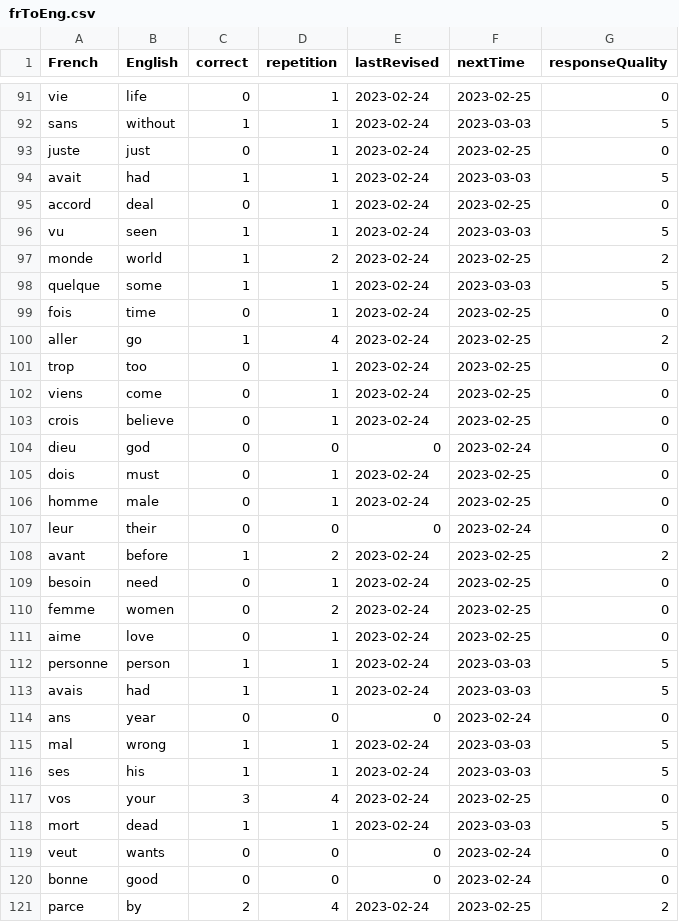
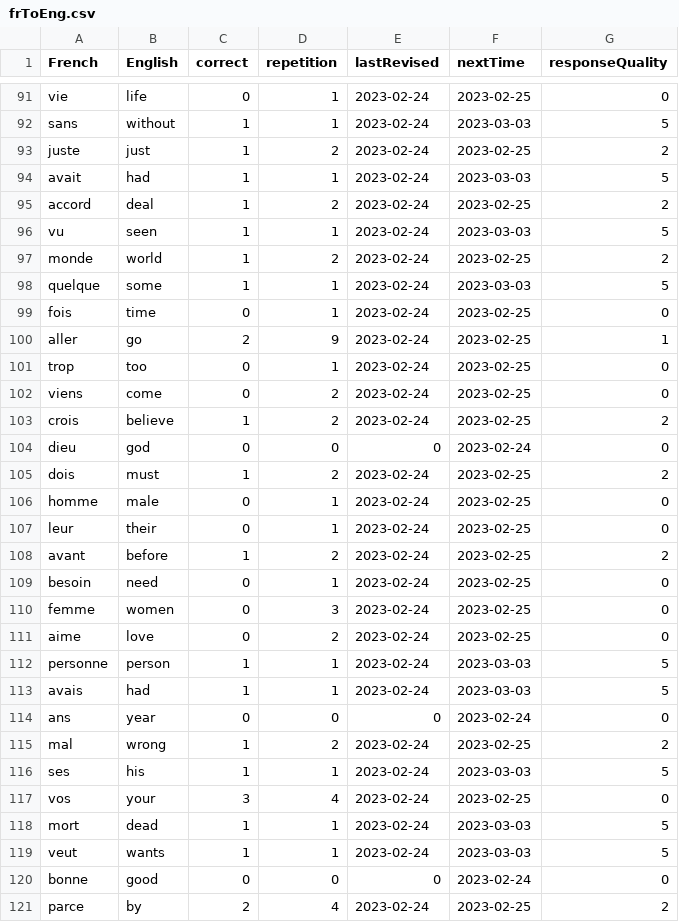
Before and after one commit to lynah2/ReviewSmartApp, a CSV file: frToEng.csv, drawn as a sheet; only a part is shown, gaps mark what is left out; the diff covers the shown part only.

```diff
--- a/frToEng.csv
+++ b/frToEng.csv
@@ -92,5 +92,5 @@ vie,life,0,1,2023-02-24,2023-02-25,0
 sans,without,1,1,2023-02-24,2023-03-03,5
-juste,just,0,1,2023-02-24,2023-02-25,0
+juste,just,1,2,2023-02-24,2023-02-25,2
 avait,had,1,1,2023-02-24,2023-03-03,5
-accord,deal,0,1,2023-02-24,2023-02-25,0
+accord,deal,1,2,2023-02-24,2023-02-25,2
 vu,seen,1,1,2023-02-24,2023-03-03,5
@@ -99,14 +99,14 @@ quelque,some,1,1,2023-02-24,2023-03-03,5
 fois,time,0,1,2023-02-24,2023-02-25,0
-aller,go,1,4,2023-02-24,2023-02-25,2
+aller,go,2,9,2023-02-24,2023-02-25,1
 trop,too,0,1,2023-02-24,2023-02-25,0
-viens,come,0,1,2023-02-24,2023-02-25,0
-crois,believe,0,1,2023-02-24,2023-02-25,0
+viens,come,0,2,2023-02-24,2023-02-25,0
+crois,believe,1,2,2023-02-24,2023-02-25,2
 dieu,god,0,0,0,2023-02-24,0
-dois,must,0,1,2023-02-24,2023-02-25,0
+dois,must,1,2,2023-02-24,2023-02-25,2
 homme,male,0,1,2023-02-24,2023-02-25,0
-leur,their,0,0,0,2023-02-24,0
+leur,their,0,1,2023-02-24,2023-02-25,0
 avant,before,1,2,2023-02-24,2023-02-25,2
 besoin,need,0,1,2023-02-24,2023-02-25,0
-femme,women,0,2,2023-02-24,2023-02-25,0
-aime,love,0,1,2023-02-24,2023-02-25,0
+femme,women,0,3,2023-02-24,2023-02-25,0
+aime,love,0,2,2023-02-24,2023-02-25,0
 personne,person,1,1,2023-02-24,2023-03-03,5
@@ -114,3 +114,3 @@ avais,had,1,1,2023-02-24,2023-03-03,5
 ans,year,0,0,0,2023-02-24,0
-mal,wrong,1,1,2023-02-24,2023-03-03,5
+mal,wrong,1,2,2023-02-24,2023-02-25,2
 ses,his,1,1,2023-02-24,2023-03-03,5
@@ -118,3 +118,3 @@ vos,your,3,4,2023-02-24,2023-02-25,0
 mort,dead,1,1,2023-02-24,2023-03-03,5
-veut,wants,0,0,0,2023-02-24,0
+veut,wants,1,1,2023-02-24,2023-03-03,5
 bonne,good,0,0,0,2023-02-24,0
```
Also changed, not shown: 1 added row and 112 edited cells elsewhere in this file, frToEng_history.csv, germanWeekDays.csv, 13 other files.
